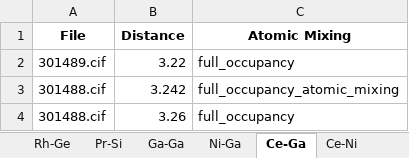
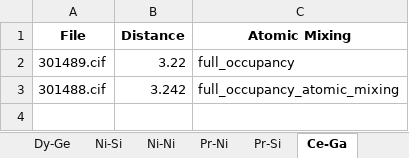
Before and after one commit to bobleesj/cif-bond-analyzer, an Excel workbook: 20240307_histogram_test/output/20240307_histogram_test_element_pairs.xlsx, sheet Ce-Ga, drawn as a sheet; values as stored, in another font and other column widths than the file's, no borders; the diff names each change by its address in the sheet, - before the commit and + after, or states it on an @@ line.

```diff
--- a/20240307_histogram_test/output/20240307_histogram_test_element_pairs.xlsx (sheet Ce-Ga)
+++ b/20240307_histogram_test/output/20240307_histogram_test_element_pairs.xlsx (sheet Ce-Ga)
+sheet tab: Pr-Ni
-row 4: 301488.cif | 3.26 | full_occupancy
```
Also changed, not shown: sheet Ni-Ni, sheet Ce-Pd, sheet Pd-Pd, sheet Ga-Ga, sheet Ni-Si, sheet Si-Si, 1 more sheet, other sheet tabs, 20240307_histogram_test/output/20240307_histogram_test_site_pairs.xlsx, 20240325_Er/output/20240325_Er_element_pairs.xlsx, 42 other files.
